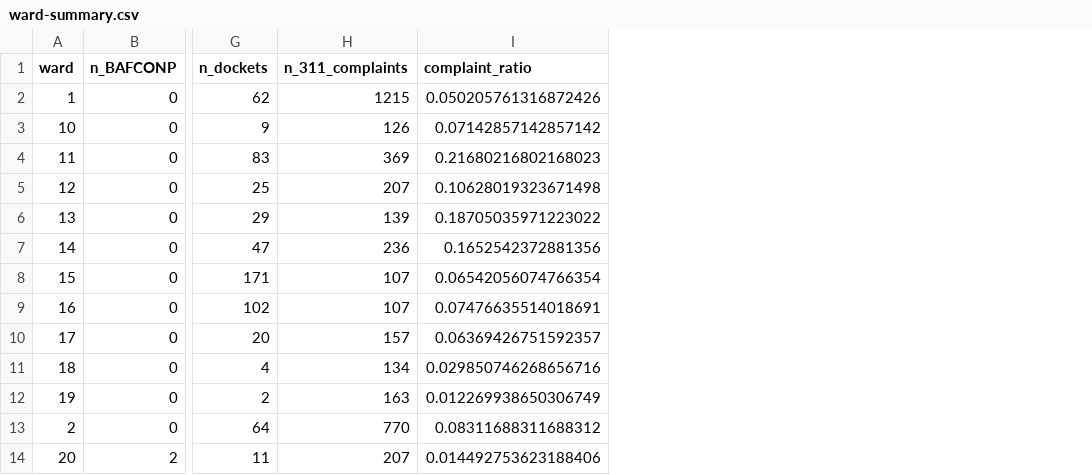
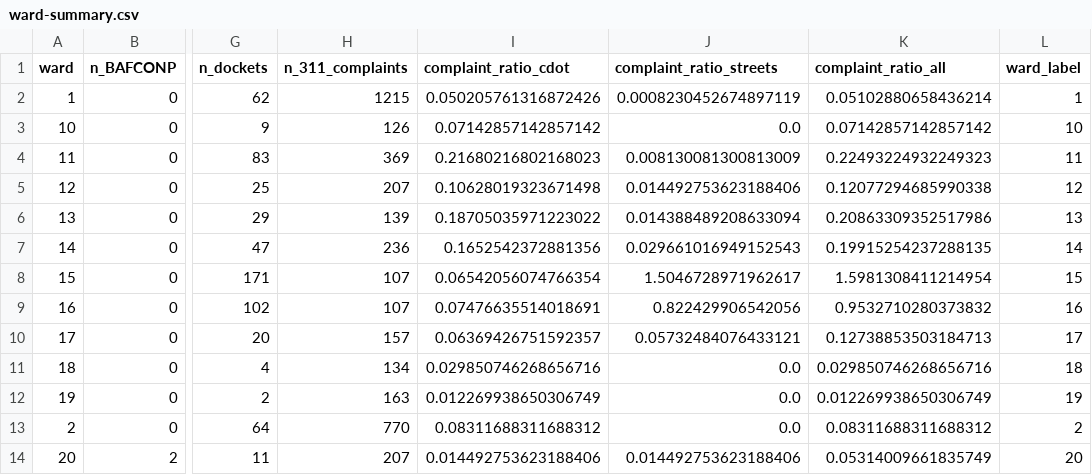
Before and after one commit to reliablerascal/snow-clearance, a CSV file: results/ssw02-fines/ward-summary.csv, drawn as a sheet; only a part is shown, gaps mark what is left out; the diff names each change by its address in the sheet, - before the commit and + after, or states it on an @@ line.

Commit message:
update ward complaint ratios

```diff
--- a/results/ssw02-fines/ward-summary.csv
+++ b/results/ssw02-fines/ward-summary.csv
+column J (complaint_ratio_streets), rows 2-14: 0.0008230452674897119 | 0.0 | 0.008130081300813009 | 0.014492753623188406 | 0.014388489208633094 | 0.029661016949152543 | 1.5046728971962617 | 0.822429906542056 | 0.05732484076433121 | 0.0 | 0.0 | 0.0 | 0.014492753623188406
+column K (complaint_ratio_all), rows 2-14: 0.05102880658436214 | 0.07142857142857142 | 0.22493224932249323 | 0.12077294685990338 | 0.20863309352517986 | 0.19915254237288135 | 1.5981308411214954 | 0.9532710280373832 | 0.12738853503184713 | 0.029850746268656716 | 0.012269938650306749 | 0.08311688311688312 | 0.05314009661835749
+column L (ward_label), rows 2-14: 1 | 10 | 11 | 12 | 13 | 14 | 15 | 16 | 17 | 18 | 19 | 2 | 20
-I1: complaint_ratio
+I1: complaint_ratio_cdot
```
Also changed, not shown: 3 other files.
